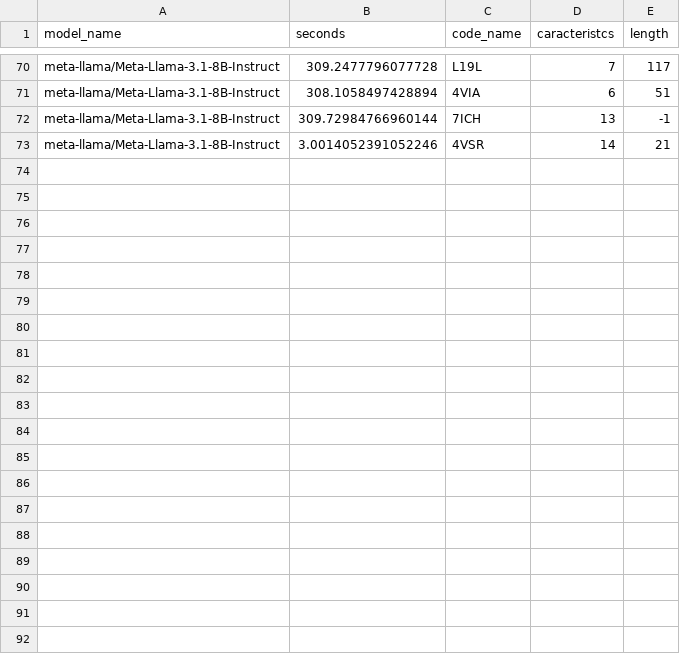
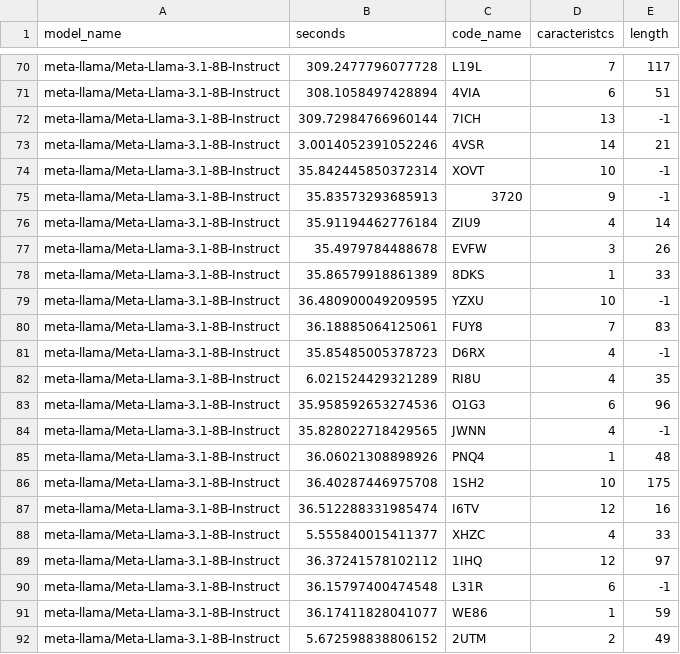
Before and after one commit to lac-dcc/baku, a CSV file: data/TimeCodeExperiment/llama3.1/model_singles_programs.csv, drawn as a sheet; only a part is shown, gaps mark what is left out; the diff covers the shown part only.

```diff
--- a/data/TimeCodeExperiment/llama3.1/model_singles_programs.csv
+++ b/data/TimeCodeExperiment/llama3.1/model_singles_programs.csv
@@ -73 +73,20 @@ meta-llama/Meta-Llama-3.1-8B-Instruct,309.72984766960144,7ICH,13,-1
 meta-llama/Meta-Llama-3.1-8B-Instruct,3.0014052391052246,4VSR,14,21
+meta-llama/Meta-Llama-3.1-8B-Instruct,35.842445850372314,XOVT,10,-1
+meta-llama/Meta-Llama-3.1-8B-Instruct,35.83573293685913,3720,9,-1
+meta-llama/Meta-Llama-3.1-8B-Instruct,35.91194462776184,ZIU9,4,14
+meta-llama/Meta-Llama-3.1-8B-Instruct,35.4979784488678,EVFW,3,26
+meta-llama/Meta-Llama-3.1-8B-Instruct,35.86579918861389,8DKS,1,33
+meta-llama/Meta-Llama-3.1-8B-Instruct,36.480900049209595,YZXU,10,-1
+meta-llama/Meta-Llama-3.1-8B-Instruct,36.18885064125061,FUY8,7,83
+meta-llama/Meta-Llama-3.1-8B-Instruct,35.85485005378723,D6RX,4,-1
+meta-llama/Meta-Llama-3.1-8B-Instruct,6.021524429321289,RI8U,4,35
+meta-llama/Meta-Llama-3.1-8B-Instruct,35.958592653274536,O1G3,6,96
+meta-llama/Meta-Llama-3.1-8B-Instruct,35.828022718429565,JWNN,4,-1
+meta-llama/Meta-Llama-3.1-8B-Instruct,36.06021308898926,PNQ4,1,48
+meta-llama/Meta-Llama-3.1-8B-Instruct,36.40287446975708,1SH2,10,175
+meta-llama/Meta-Llama-3.1-8B-Instruct,36.512288331985474,I6TV,12,16
+meta-llama/Meta-Llama-3.1-8B-Instruct,5.555840015411377,XHZC,4,33
+meta-llama/Meta-Llama-3.1-8B-Instruct,36.37241578102112,1IHQ,12,97
+meta-llama/Meta-Llama-3.1-8B-Instruct,36.15797400474548,L31R,6,-1
+meta-llama/Meta-Llama-3.1-8B-Instruct,36.17411828041077,WE86,1,59
+meta-llama/Meta-Llama-3.1-8B-Instruct,5.672598838806152,2UTM,2,49
```
Also changed, not shown: 20 added rows elsewhere in this file, data/TimeCodeExperiment/compiled_singles_models.csv, 40 other files.
